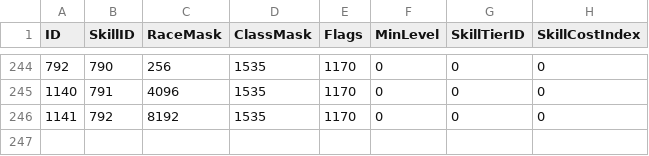
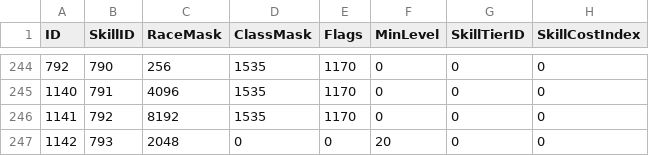
Before and after one commit to Baercraft/mod-worgoblin-high-elf, a CSV file: data/CSV from DBC/SkillRaceClassInfo.csv, drawn as a sheet; only a part is shown, gaps mark what is left out; the diff names each change by its address in the sheet, - before the commit and + after, or states it on an @@ line.

Commit message:
Fixed Worgen not being eligible for skill 793.

```diff
--- a/data/CSV from DBC/SkillRaceClassInfo.csv
+++ b/data/CSV from DBC/SkillRaceClassInfo.csv
+row 247: 1142 | 793 | 2048 | 0 | 0 | 20 | 0 | 0
```
Also changed, not shown: 2 other files.
